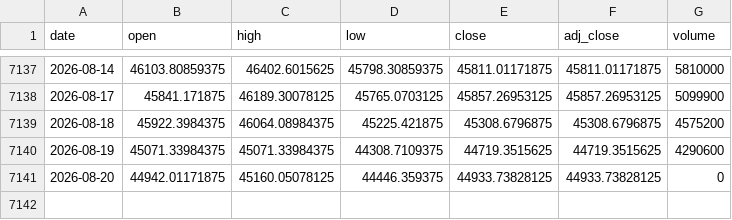
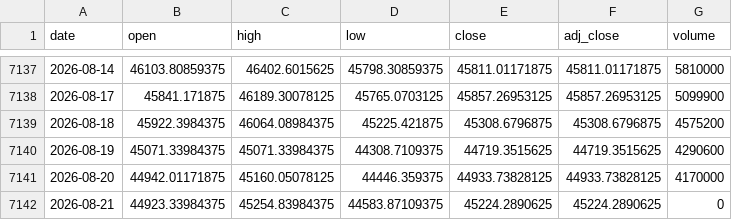
Before and after one commit to moneyorz/taiex-00631l-signal, a CSV file: data/taiex.csv, drawn as a sheet; only a part is shown, gaps mark what is left out.

```diff
--- a/data/taiex.csv
+++ b/data/taiex.csv
@@ -7140,2 +7140,3 @@ date,open,high,low,close,adj_close,volume
 2026-08-19,45071.33984375,45071.33984375,44308.7109375,44719.3515625,44719.3515625,4290600
-2026-08-20,44942.01171875,45160.05078125,44446.359375,44933.73828125,44933.73828125,0
+2026-08-20,44942.01171875,45160.05078125,44446.359375,44933.73828125,44933.73828125,4170000
+2026-08-21,44923.33984375,45254.83984375,44583.87109375,45224.2890625,45224.2890625,0
```
Also changed, not shown: 1 other file.
